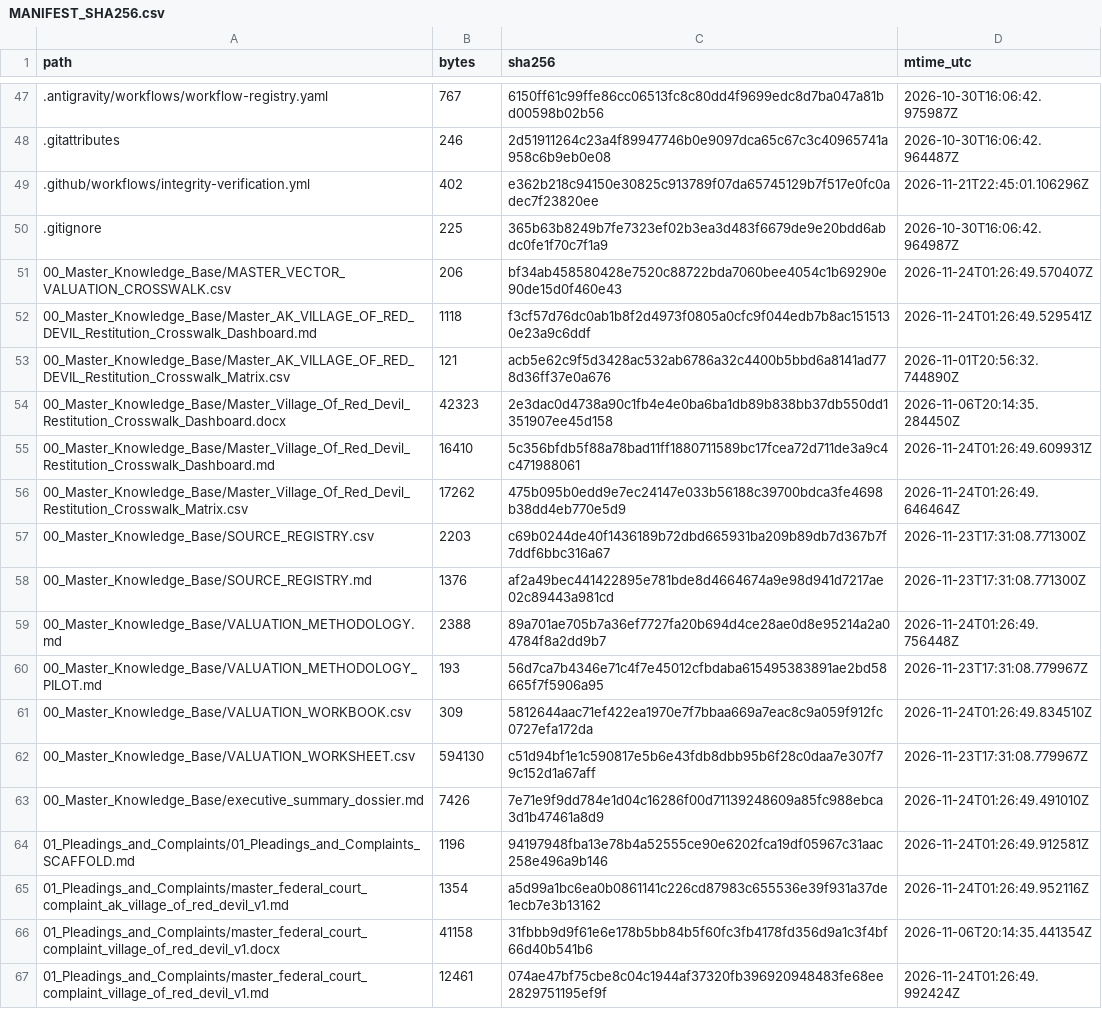
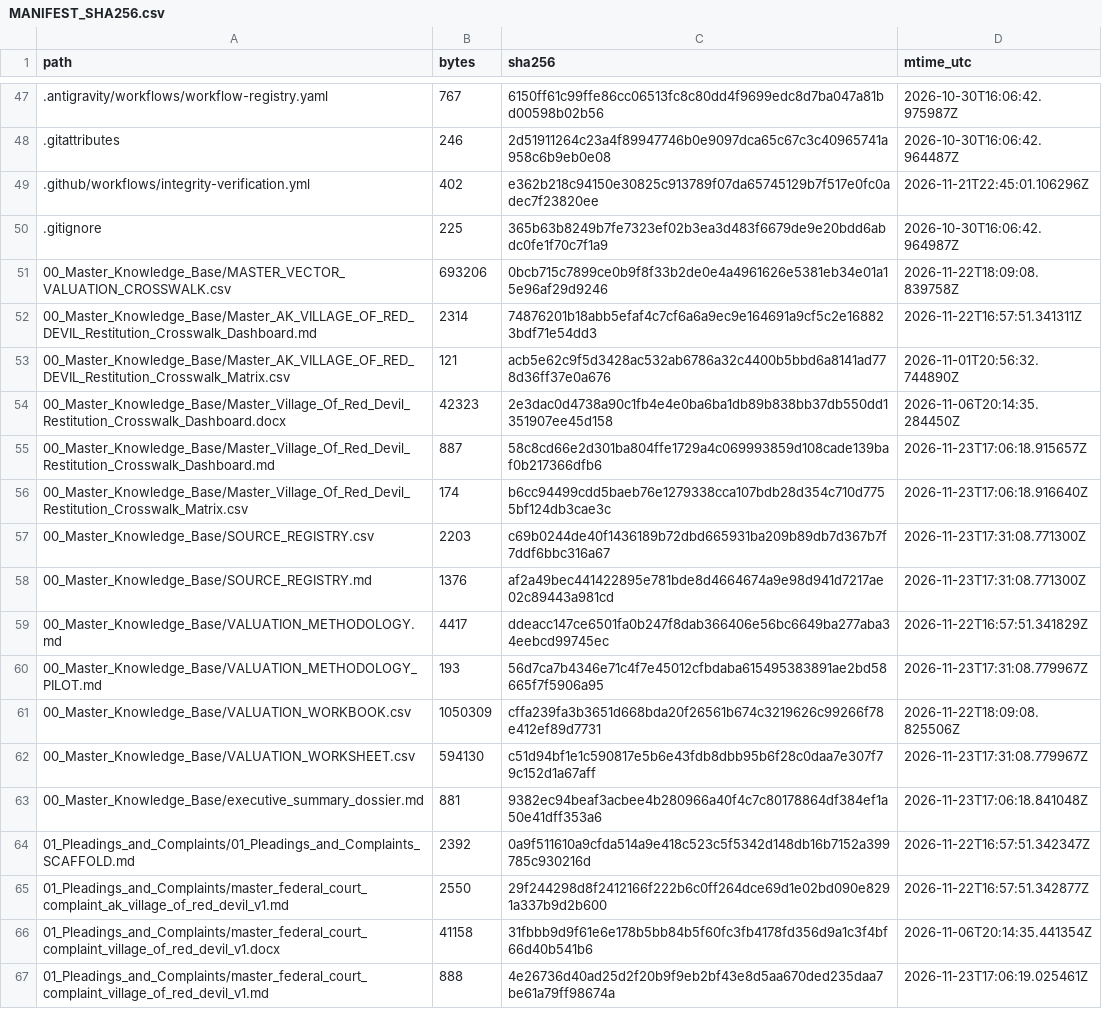
Before and after one commit to GlobalRestitutionAlliance/turtle-island-us-ak-village-of-red-devil-master-litigation, a CSV file: 99_Archives_and_Manifests/MANIFEST_SHA256.csv, drawn as a sheet; only a part is shown, gaps mark what is left out; the diff covers the shown part only.

```diff
--- a/99_Archives_and_Manifests/MANIFEST_SHA256.csv
+++ b/99_Archives_and_Manifests/MANIFEST_SHA256.csv
@@ -50,18 +50,18 @@ path,bytes,sha256,mtime_utc
 .gitignore,225,365b63b8249b7fe7323ef02b3ea3d483f6679de9e20bdd6abdc0fe1f70c7f1a9,2026-10-30T16:06:42.964987Z
-00_Master_Knowledge_Base/MASTER_VECTOR_VALUATION_CROSSWALK.csv,206,bf34ab458580428e7520c88722bda7060bee4054c1b69290e90de15d0f460e43,2026-11-24T01:26:49.570407Z
-00_Master_Knowledge_Base/Master_AK_VILLAGE_OF_RED_DEVIL_Restitution_Crosswalk_Dashboard.md,1118,f3cf57d76dc0ab1b8f2d4973f0805a0cfc9f044edb7b8ac1515130e23a9c6ddf,2026-11-24T01:26:49.529541Z
+00_Master_Knowledge_Base/MASTER_VECTOR_VALUATION_CROSSWALK.csv,693206,0bcb715c7899ce0b9f8f33b2de0e4a4961626e5381eb34e01a15e96af29d9246,2026-11-22T18:09:08.839758Z
+00_Master_Knowledge_Base/Master_AK_VILLAGE_OF_RED_DEVIL_Restitution_Crosswalk_Dashboard.md,2314,74876201b18abb5efaf4c7cf6a6a9ec9e164691a9cf5c2e168823bdf71e54dd3,2026-11-22T16:57:51.341311Z
 00_Master_Knowledge_Base/Master_AK_VILLAGE_OF_RED_DEVIL_Restitution_Crosswalk_Matrix.csv,121,acb5e62c9f5d3428ac532ab6786a32c4400b5bbd6a8141ad778d36ff37e0a676,2026-11-01T20:56:32.744890Z
 00_Master_Knowledge_Base/Master_Village_Of_Red_Devil_Restitution_Crosswalk_Dashboard.docx,42323,2e3dac0d4738a90c1fb4e4e0ba6ba1db89b838bb37db550dd1351907ee45d158,2026-11-06T20:14:35.284450Z
-00_Master_Knowledge_Base/Master_Village_Of_Red_Devil_Restitution_Crosswalk_Dashboard.md,16410,5c356bfdb5f88a78bad11ff1880711589bc17fcea72d711de3a9c4c471988061,2026-11-24T01:26:49.609931Z
-00_Master_Knowledge_Base/Master_Village_Of_Red_Devil_Restitution_Crosswalk_Matrix.csv,17262,475b095b0edd9e7ec24147e033b56188c39700bdca3fe4698b38dd4eb770e5d9,2026-11-24T01:26:49.646464Z
+00_Master_Knowledge_Base/Master_Village_Of_Red_Devil_Restitution_Crosswalk_Dashboard.md,887,58c8cd66e2d301ba804ffe1729a4c069993859d108cade139baf0b217366dfb6,2026-11-23T17:06:18.915657Z
+00_Master_Knowledge_Base/Master_Village_Of_Red_Devil_Restitution_Crosswalk_Matrix.csv,174,b6cc94499cdd5baeb76e1279338cca107bdb28d354c710d7755bf124db3cae3c,2026-11-23T17:06:18.916640Z
 00_Master_Knowledge_Base/SOURCE_REGISTRY.csv,2203,c69b0244de40f1436189b72dbd665931ba209b89db7d367b7f7ddf6bbc316a67,2026-11-23T17:31:08.771300Z
 00_Master_Knowledge_Base/SOURCE_REGISTRY.md,1376,af2a49bec441422895e781bde8d4664674a9e98d941d7217ae02c89443a981cd,2026-11-23T17:31:08.771300Z
-00_Master_Knowledge_Base/VALUATION_METHODOLOGY.md,2388,89a701ae705b7a36ef7727fa20b694d4ce28ae0d8e95214a2a04784f8a2dd9b7,2026-11-24T01:26:49.756448Z
+00_Master_Knowledge_Base/VALUATION_METHODOLOGY.md,4417,ddeacc147ce6501fa0b247f8dab366406e56bc6649ba277aba34eebcd99745ec,2026-11-22T16:57:51.341829Z
 00_Master_Knowledge_Base/VALUATION_METHODOLOGY_PILOT.md,193,56d7ca7b4346e71c4f7e45012cfbdaba615495383891ae2bd58665f7f5906a95,2026-11-23T17:31:08.779967Z
-00_Master_Knowledge_Base/VALUATION_WORKBOOK.csv,309,5812644aac71ef422ea1970e7f7bbaa669a7eac8c9a059f912fc0727efa172da,2026-11-24T01:26:49.834510Z
+00_Master_Knowledge_Base/VALUATION_WORKBOOK.csv,1050309,cffa239fa3b3651d668bda20f26561b674c3219626c99266f78e412ef89d7731,2026-11-22T18:09:08.825506Z
 00_Master_Knowledge_Base/VALUATION_WORKSHEET.csv,594130,c51d94bf1e1c590817e5b6e43fdb8dbb95b6f28c0daa7e307f79c152d1a67aff,2026-11-23T17:31:08.779967Z
-00_Master_Knowledge_Base/executive_summary_dossier.md,7426,7e71e9f9dd784e1d04c16286f00d71139248609a85fc988ebca3d1b47461a8d9,2026-11-24T01:26:49.491010Z
-01_Pleadings_and_Complaints/01_Pleadings_and_Complaints_SCAFFOLD.md,1196,94197948fba13e78b4a52555ce90e6202fca19df05967c31aac258e496a9b146,2026-11-24T01:26:49.912581Z
-01_Pleadings_and_Complaints/master_federal_court_complaint_ak_village_of_red_devil_v1.md,1354,a5d99a1bc6ea0b0861141c226cd87983c655536e39f931a37de1ecb7e3b13162,2026-11-24T01:26:49.952116Z
+00_Master_Knowledge_Base/executive_summary_dossier.md,881,9382ec94beaf3acbee4b280966a40f4c7c80178864df384ef1a50e41dff353a6,2026-11-23T17:06:18.841048Z
+01_Pleadings_and_Complaints/01_Pleadings_and_Complaints_SCAFFOLD.md,2392,0a9f511610a9cfda514a9e418c523c5f5342d148db16b7152a399785c930216d,2026-11-22T16:57:51.342347Z
+01_Pleadings_and_Complaints/master_federal_court_complaint_ak_village_of_red_devil_v1.md,2550,29f244298d8f2412166f222b6c0ff264dce69d1e02bd090e8291a337b9d2b600,2026-11-22T16:57:51.342877Z
 01_Pleadings_and_Complaints/master_federal_court_complaint_village_of_red_devil_v1.docx,41158,31fbbb9d9f61e6e178b5bb84b5f60fc3fb4178fd356d9a1c3f4bf66d40b541b6,2026-11-06T20:14:35.441354Z
-01_Pleadings_and_Complaints/master_federal_court_complaint_village_of_red_devil_v1.md,12461,074ae47bf75cbe8c04c1944af37320fb396920948483fe68ee2829751195ef9f,2026-11-24T01:26:49.992424Z
+01_Pleadings_and_Complaints/master_federal_court_complaint_village_of_red_devil_v1.md,888,4e26736d40ad25d2f20b9f9eb2bf43e8d5aa670ded235daa7be61a79ff98674a,2026-11-23T17:06:19.025461Z
```
Also changed, not shown: 80 edited cells elsewhere in this file, 37 other files.
